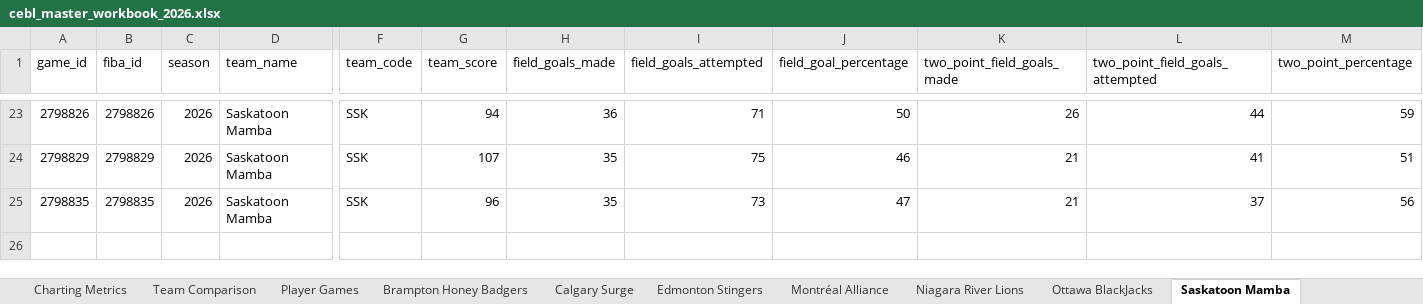
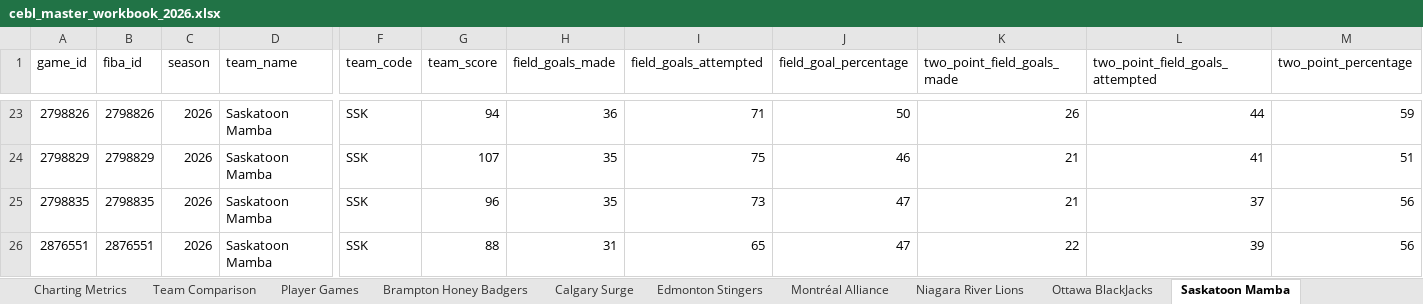
Before and after one commit to Ztillz/cebl-boxscore-tracker, an Excel workbook: data/exports/cebl_master_workbook_2026.xlsx, sheet Saskatoon Mamba, drawn as a sheet; only a part is shown, gaps mark what is left out; values as stored, in another font and other column widths than the file's, no borders; rows hold the shown columns only; the diff names each change by its address in the sheet, - before the commit and + after, or states it on an @@ line.

```diff
--- a/data/exports/cebl_master_workbook_2026.xlsx (sheet Saskatoon Mamba)
+++ b/data/exports/cebl_master_workbook_2026.xlsx (sheet Saskatoon Mamba)
+row 26: 2876551 | 2876551 | 2026 | Saskatoon Mamba | SSK | 88 | 31 | 65 | 47 | 22 | 39 | 56
```
Also changed, not shown: sheet Player Games, sheet Team Comparison, sheet Charting Metrics, sheet Vancouver Bandits, sheet Edmonton Stingers, sheet Winnipeg Sea Bears, 4 more sheets, 12 other files.
